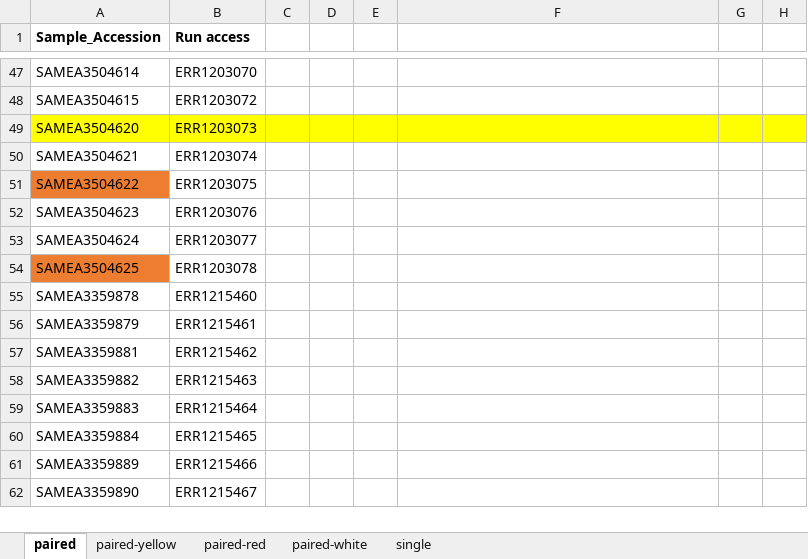
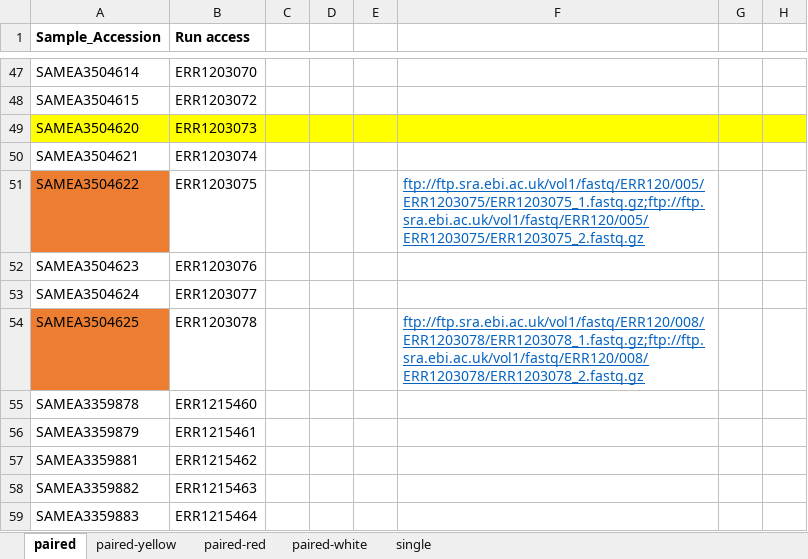
Before and after one commit to BioDragao/africanum_analysis, an Excel workbook: maf_genomes_list.xlsx, sheet paired, drawn as a sheet; only a part is shown, gaps mark what is left out; the shorter side is filled out with more unchanged rows; values as stored, in another font and other column widths than the file's, no borders; the diff names each change by its address in the sheet, - before the commit and + after, or states it on an @@ line.

Commit message:
now we have all the genomes

```diff
--- a/maf_genomes_list.xlsx (sheet paired)
+++ b/maf_genomes_list.xlsx (sheet paired)
-F51: (empty)
+F51: ftp://ftp.sra.ebi.ac.uk/vol1/fastq/ERR120/005/ERR1203075/ERR1203075_1.fastq.gz;ftp://ftp.sra.ebi.ac.uk/vol1/fastq/ERR120/005/ERR1203075/ERR1203075_2.fastq.gz
-F54: (empty)
+F54: ftp://ftp.sra.ebi.ac.uk/vol1/fastq/ERR120/008/ERR1203078/ERR1203078_1.fastq.gz;ftp://ftp.sra.ebi.ac.uk/vol1/fastq/ERR120/008/ERR1203078/ERR1203078_2.fastq.gz
```
Also changed, not shown: 2 other files.
